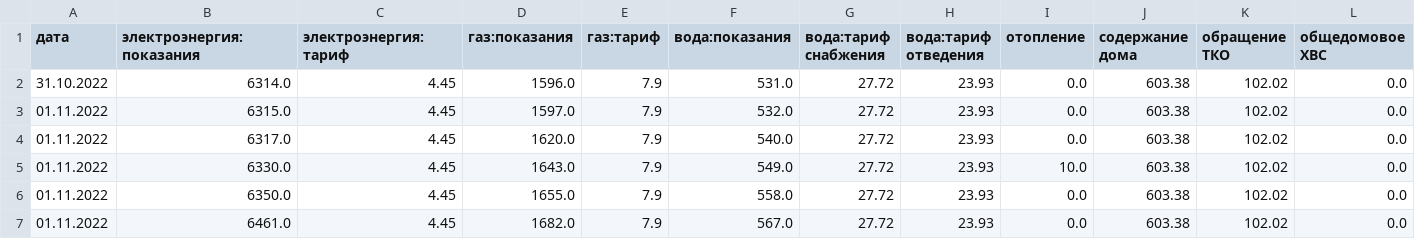
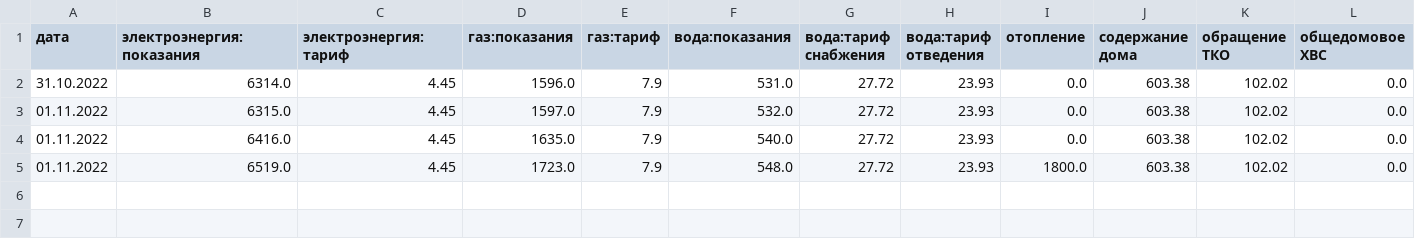
Before and after one commit to AlexeyDmitrich/rentPayCalc, a CSV file: bigLog.csv, drawn as a sheet; only a part is shown; rows hold the shown columns only; the diff names each change by its address in the sheet, - before the commit and + after, or states it on an @@ line.

```diff
--- a/bigLog.csv
+++ b/bigLog.csv
-B4 (электроэнергия:показания): 6317.0
+B4 (электроэнергия:показания): 6416.0
-D4 (газ:показания): 1620.0
+D4 (газ:показания): 1635.0
-B5 (электроэнергия:показания): 6330.0
+B5 (электроэнергия:показания): 6519.0
-D5 (газ:показания): 1643.0
+D5 (газ:показания): 1723.0
-F5 (вода:показания): 549.0
+F5 (вода:показания): 548.0
-I5 (отопление): 10.0
+I5 (отопление): 1800.0
-row 6: 01.11.2022 | 6350.0 | 4.45 | 1655.0 | 7.9 | 558.0 | 27.72 | 23.93 | 0.0 | 603.38 | 102.02 | 0.0
-row 7: 01.11.2022 | 6461.0 | 4.45 | 1682.0 | 7.9 | 567.0 | 27.72 | 23.93 | 0.0 | 603.38 | 102.02 | 0.0
```
Also changed, not shown: 6 other files.
